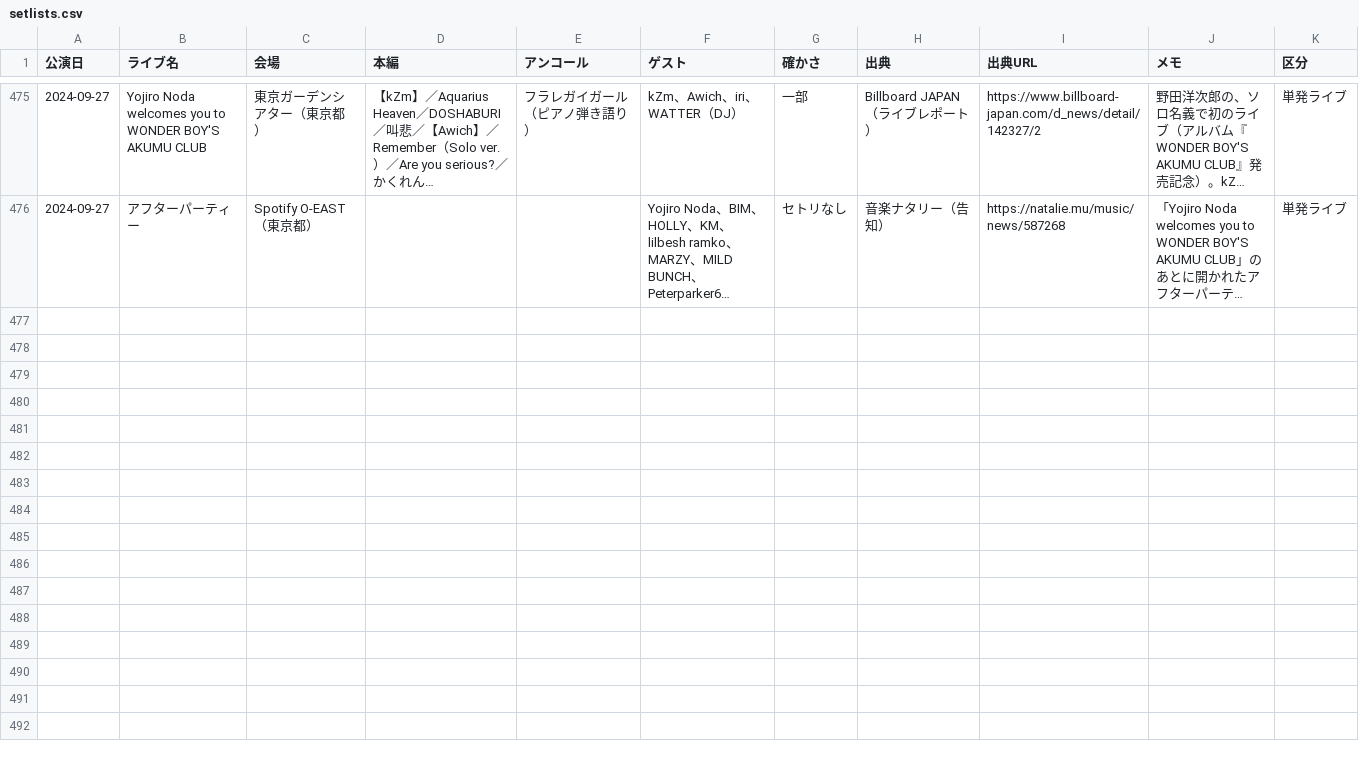
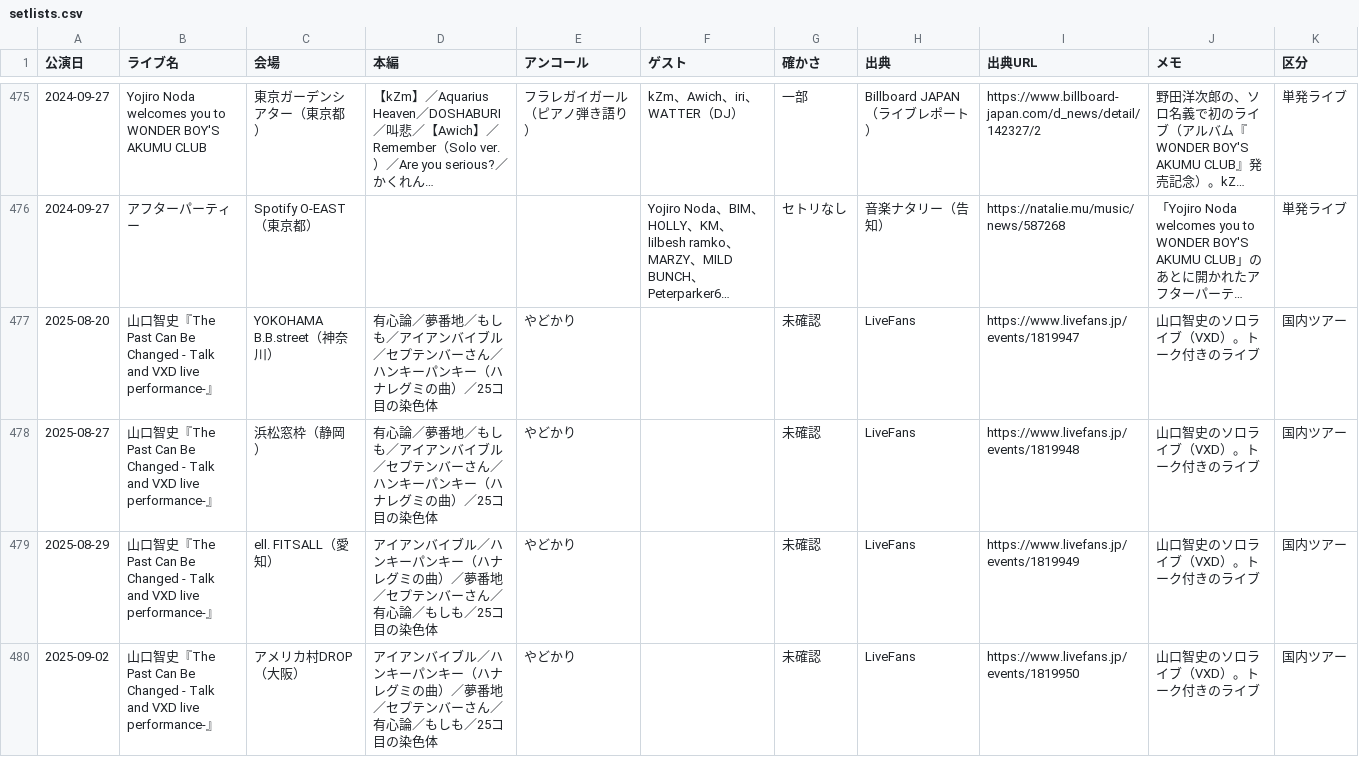
Before and after one commit to radwimps-archive/radwimps-interview-index, a CSV file: data/setlists.csv, drawn as a sheet; only a part is shown, gaps mark what is left out; long unchanged cells end in …; the diff covers the shown part only; the diff names each change by its address in the sheet, - before the commit and + after, or states it on an @@ line.

```diff
--- a/data/setlists.csv
+++ b/data/setlists.csv
+row 477: 2025-08-20 | 山口智史『The Past Can Be Changed - Talk and VXD live performance-』 | YOKOHAMA B.B.street（神奈川） | 有心論／夢番地／もしも／アイアンバイブル／セプテンバーさん／ハンキーパンキー（ハナレグミの曲）／25コ目の染色体 | やどかり |  | 未確認 | LiveFans | https://www.livefans.jp/events/1819947 | 山口智史のソロライブ（VXD）。トーク付きのライブ | 国内ツアー
+row 478: 2025-08-27 | 山口智史『The Past Can Be Changed - Talk and VXD live performance-』 | 浜松窓枠（静岡） | 有心論／夢番地／もしも／アイアンバイブル／セプテンバーさん／ハンキーパンキー（ハナレグミの曲）／25コ目の染色体 | やどかり |  | 未確認 | LiveFans | https://www.livefans.jp/events/1819948 | 山口智史のソロライブ（VXD）。トーク付きのライブ | 国内ツアー
+row 479: 2025-08-29 | 山口智史『The Past Can Be Changed - Talk and VXD live performance-』 | ell. FITSALL（愛知） | アイアンバイブル／ハンキーパンキー（ハナレグミの曲）／夢番地／セプテンバーさん／有心論／もしも／25コ目の染色体 | やどかり |  | 未確認 | LiveFans | https://www.livefans.jp/events/1819949 | 山口智史のソロライブ（VXD）。トーク付きのライブ | 国内ツアー
+row 480: 2025-09-02 | 山口智史『The Past Can Be Changed - Talk and VXD live performance-』 | アメリカ村DROP（大阪） | アイアンバイブル／ハンキーパンキー（ハナレグミの曲）／夢番地／セプテンバーさん／有心論／もしも／25コ目の染色体 | やどかり |  | 未確認 | LiveFans | https://www.livefans.jp/events/1819950 | 山口智史のソロライブ（VXD）。トーク付きのライブ | 国内ツアー
```
Also changed, not shown: 4 added rows elsewhere in this file.
